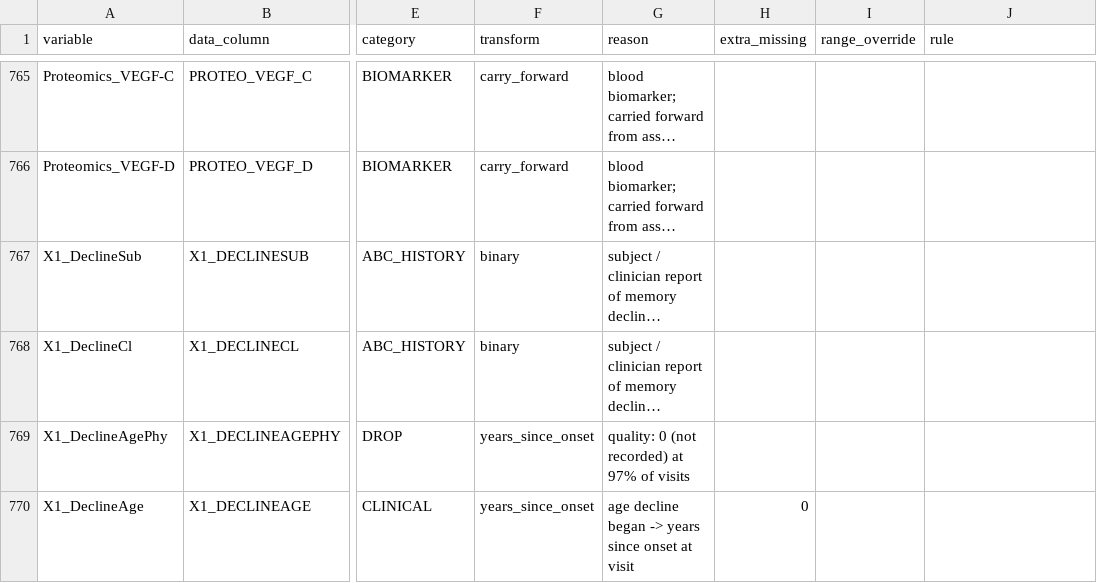
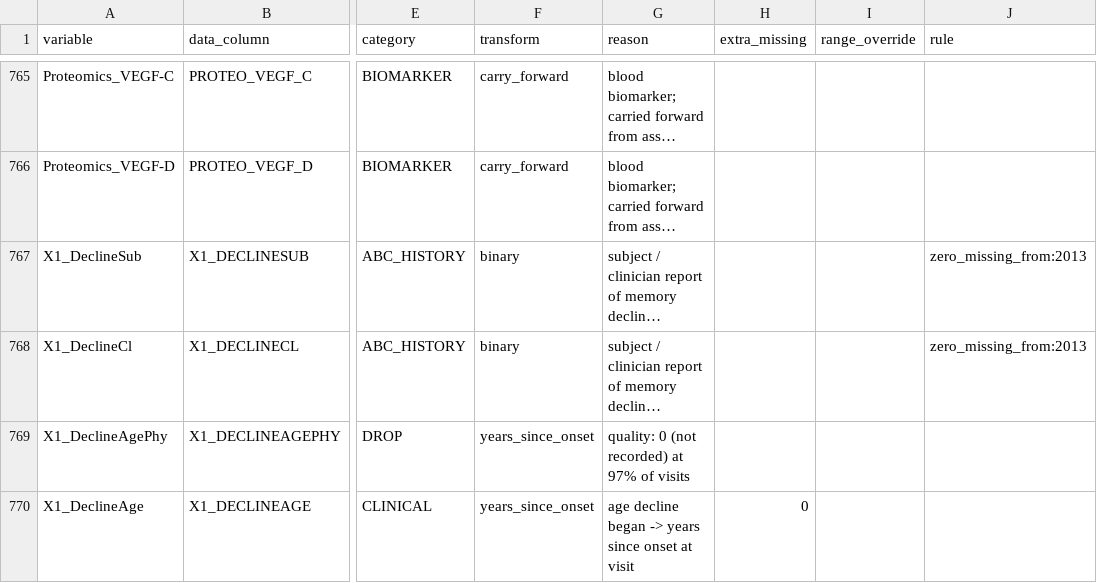
Before and after one commit to sachitsatyal/alzheimers-trajectory-mapping, a CSV file: configs/feature_map.csv, drawn as a sheet; only a part is shown, gaps mark what is left out; long unchanged cells end in …; the diff covers the shown part only; the diff names each change by its address in the sheet, - before the commit and + after, or states it on an @@ line.

Commit message:
Record year-based zero rules for discontinued and introduced tests

```diff
--- a/configs/feature_map.csv
+++ b/configs/feature_map.csv
-J767:J768 (rule): (empty)
+J767:J768 (rule): zero_missing_from:2013
```
Also changed, not shown: 8 edited cells elsewhere in this file.
